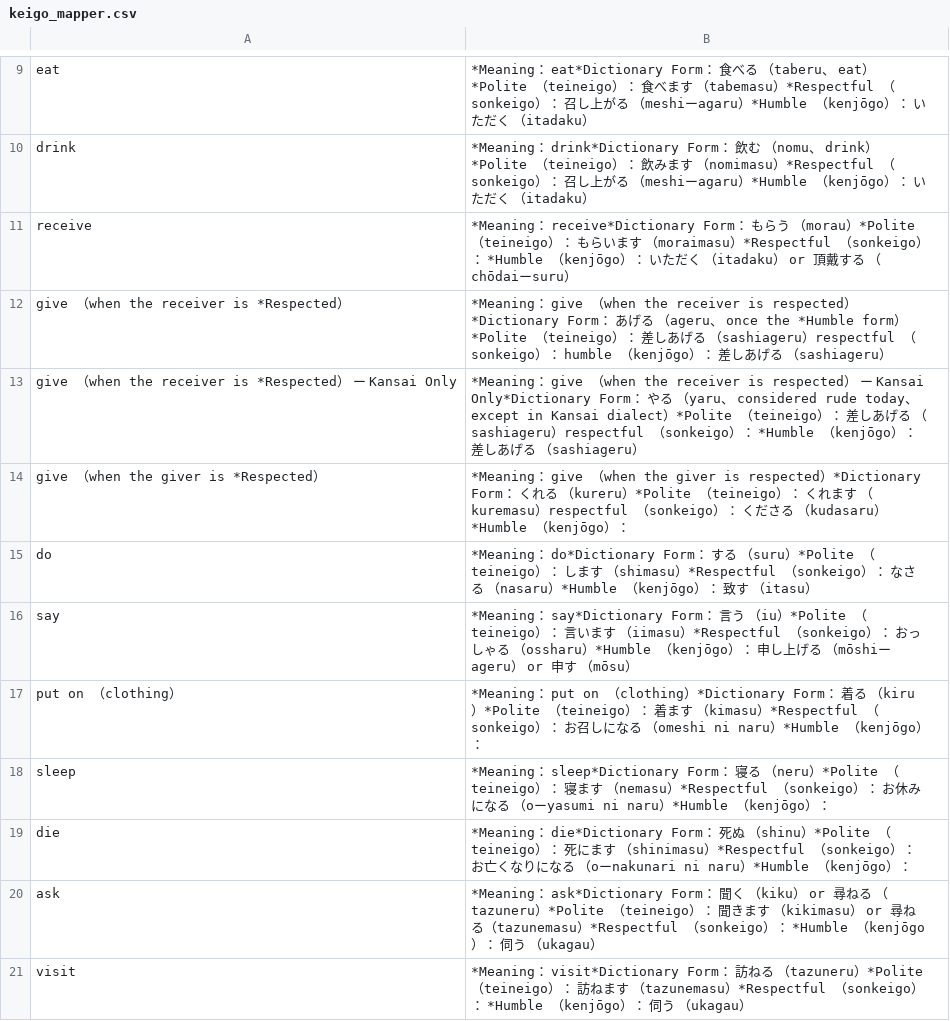
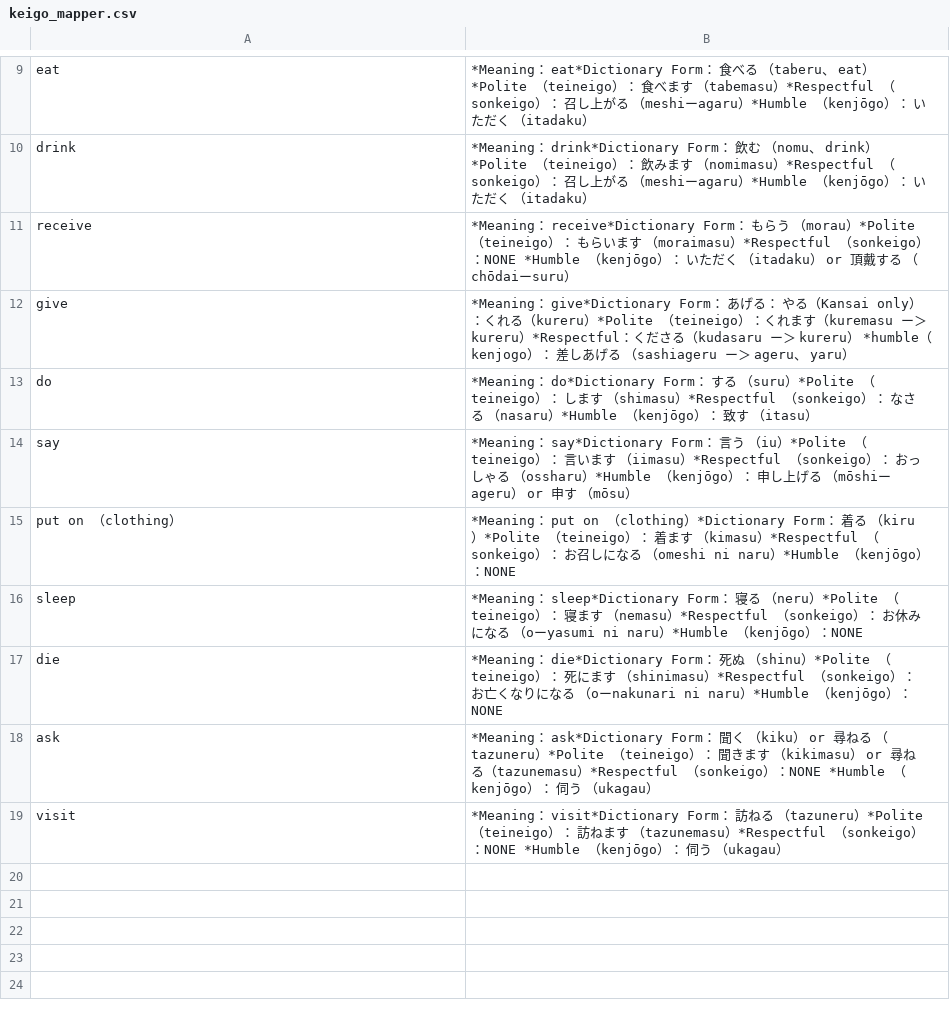
Before and after one commit to rqueztech/KanjiFrequencyAssistant, a CSV file: cmd/resources/keigo_mapper.csv, drawn as a sheet; only a part is shown, gaps mark what is left out.

Commit message:
Fix errors returned on give definition.

```diff
--- a/cmd/resources/keigo_mapper.csv
+++ b/cmd/resources/keigo_mapper.csv
@@ -10,12 +10,10 @@ eat,*Meaning： eat*Dictionary Form： 食べる （taberu、 eat）*Polite （
 drink,*Meaning： drink*Dictionary Form： 飲む （nomu、 drink）*Polite （teineigo）： 飲みます （nomimasu）*Respectful （sonkeigo）： 召し上がる （meshiーagaru）*Humble （kenjōgo）： いただく （itadaku）
-receive,*Meaning： receive*Dictionary Form： もらう （morau）*Polite （teineigo）： もらいます （moraimasu）*Respectful （sonkeigo）： *Humble （kenjōgo）： いただく （itadaku） or 頂戴する （chōdaiーsuru）
-give （when the receiver is *Respected）,*Meaning： give （when the receiver is respected）*Dictionary Form： あげる （ageru、 once the *Humble form）*Polite （teineigo）： 差しあげる （sashiageru）respectful （sonkeigo）： humble （kenjōgo）： 差しあげる （sashiageru）
-give （when the receiver is *Respected） ー Kansai Only,*Meaning： give （when the receiver is respected） ー Kansai Only*Dictionary Form： やる （yaru、 considered rude today、 except in Kansai dialect）*Polite （teineigo）： 差しあげる （sashiageru）respectful （sonkeigo）： *Humble （kenjōgo）： 差しあげる （sashiageru）
-give （when the giver is *Respected）,*Meaning： give （when the giver is respected）*Dictionary Form： くれる （kureru）*Polite （teineigo）： くれます （kuremasu）respectful （sonkeigo）： くださる （kudasaru）*Humble （kenjōgo）：
+receive,*Meaning： receive*Dictionary Form： もらう （morau）*Polite （teineigo）： もらいます （moraimasu）*Respectful （sonkeigo）：NONE *Humble （kenjōgo）： いただく （itadaku） or 頂戴する （chōdaiーsuru）
+give,*Meaning： give*Dictionary Form： あげる： やる（Kansai only）：くれる（kureru）*Polite （teineigo）：くれます（kuremasu ー＞ kureru）*Respectful：くださる（kudasaru ー＞ kureru） *humble（kenjogo）： 差しあげる （sashiageru ー＞ ageru、 yaru）
 do,*Meaning： do*Dictionary Form： する （suru）*Polite （teineigo）： します （shimasu）*Respectful （sonkeigo）： なさる （nasaru）*Humble （kenjōgo）： 致す （itasu）
 say,*Meaning： say*Dictionary Form： 言う （iu）*Polite （teineigo）： 言います （iimasu）*Respectful （sonkeigo）： おっしゃる （ossharu）*Humble （kenjōgo）： 申し上げる （mōshiーageru） or 申す （mōsu）
-put on （clothing）,*Meaning： put on （clothing）*Dictionary Form： 着る （kiru）*Polite （teineigo）： 着ます （kimasu）*Respectful （sonkeigo）： お召しになる （omeshi ni naru）*Humble （kenjōgo）：
-sleep,*Meaning： sleep*Dictionary Form： 寝る （neru）*Polite （teineigo）： 寝ます （nemasu）*Respectful （sonkeigo）： お休みになる （oーyasumi ni naru）*Humble （kenjōgo）：
-die,*Meaning： die*Dictionary Form： 死ぬ （shinu）*Polite （teineigo）： 死にます （shinimasu）*Respectful （sonkeigo）： お亡くなりになる （oーnakunari ni naru）*Humble （kenjōgo）：
-ask,*Meaning： ask*Dictionary Form： 聞く （kiku） or 尋ねる （tazuneru）*Polite （teineigo）： 聞きます （kikimasu） or 尋ねる（tazunemasu）*Respectful （sonkeigo）： *Humble （kenjōgo）： 伺う （ukagau）
-visit,*Meaning： visit*Dictionary Form： 訪ねる （tazuneru）*Polite （teineigo）： 訪ねます （tazunemasu）*Respectful （sonkeigo）： *Humble （kenjōgo）： 伺う （ukagau）
+put on （clothing）,*Meaning： put on （clothing）*Dictionary Form： 着る （kiru）*Polite （teineigo）： 着ます （kimasu）*Respectful （sonkeigo）： お召しになる （omeshi ni naru）*Humble （kenjōgo）：NONE
+sleep,*Meaning： sleep*Dictionary Form： 寝る （neru）*Polite （teineigo）： 寝ます （nemasu）*Respectful （sonkeigo）： お休みになる （oーyasumi ni naru）*Humble （kenjōgo）：NONE
+die,*Meaning： die*Dictionary Form： 死ぬ （shinu）*Polite （teineigo）： 死にます （shinimasu）*Respectful （sonkeigo）： お亡くなりになる （oーnakunari ni naru）*Humble （kenjōgo）：NONE
+ask,*Meaning： ask*Dictionary Form： 聞く （kiku） or 尋ねる （tazuneru）*Polite （teineigo）： 聞きます （kikimasu） or 尋ねる（tazunemasu）*Respectful （sonkeigo）：NONE *Humble （kenjōgo）： 伺う （ukagau）
+visit,*Meaning： visit*Dictionary Form： 訪ねる （tazuneru）*Polite （teineigo）： 訪ねます （tazunemasu）*Respectful （sonkeigo）：NONE *Humble （kenjōgo）： 伺う （ukagau）
```
